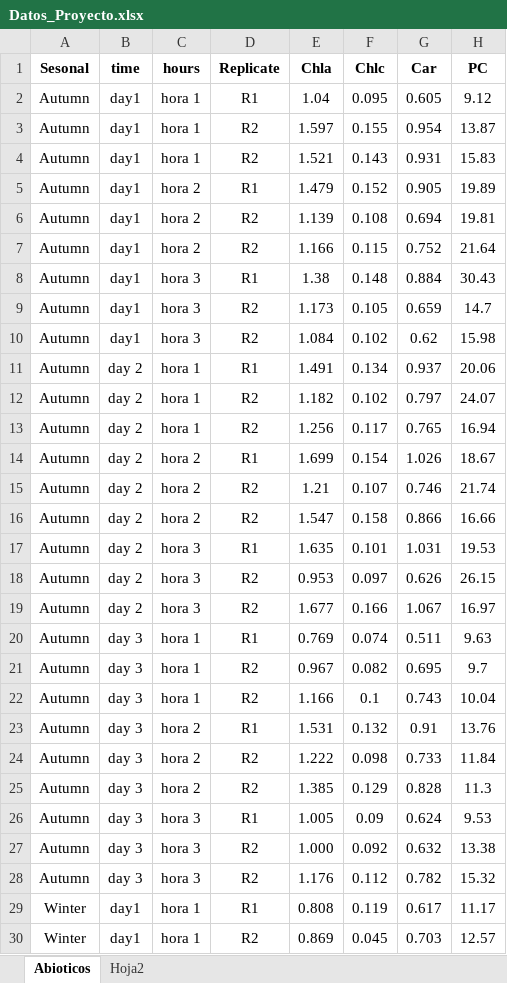
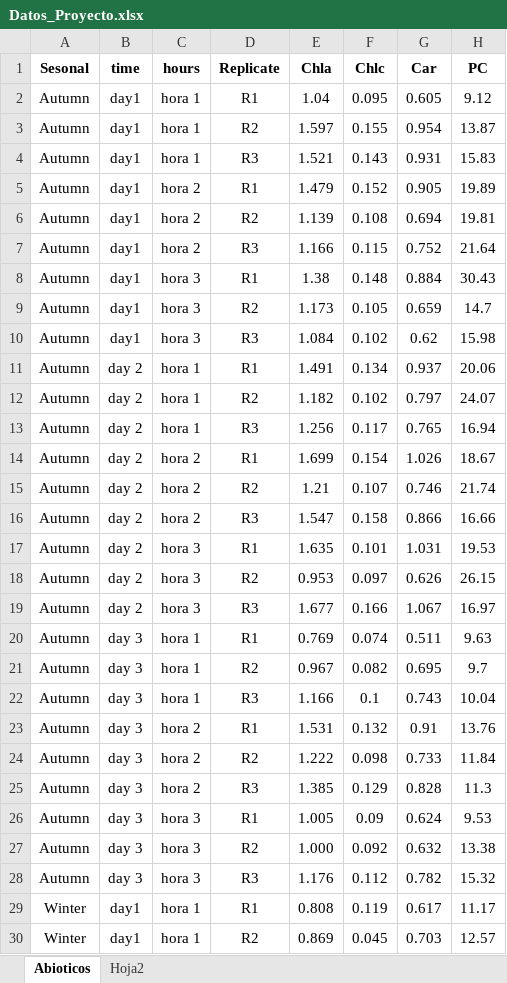
Before and after one commit to PaulaSMCelisPla/Tarea_diplomado, an Excel workbook: Datos_Proyecto.xlsx, sheet Abioticos, drawn as a sheet; only a part is shown; values as stored, in another font and other column widths than the file's, no borders; the diff covers the shown part only; the diff names each change by its address in the sheet, - before the commit and + after, or states it on an @@ line.

```diff
--- a/Datos_Proyecto.xlsx (sheet Abioticos)
+++ b/Datos_Proyecto.xlsx (sheet Abioticos)
-D4 (Replicate): R2
+D4 (Replicate): R3
-D7 (Replicate): R2
+D7 (Replicate): R3
-D10 (Replicate): R2
+D10 (Replicate): R3
-D13 (Replicate): R2
+D13 (Replicate): R3
-D16 (Replicate): R2
+D16 (Replicate): R3
-D19 (Replicate): R2
+D19 (Replicate): R3
-D22 (Replicate): R2
+D22 (Replicate): R3
-D25 (Replicate): R2
+D25 (Replicate): R3
-D28 (Replicate): R2
+D28 (Replicate): R3
```
Also changed, not shown: 27 edited cells elsewhere in this sheet, 2 other files.
